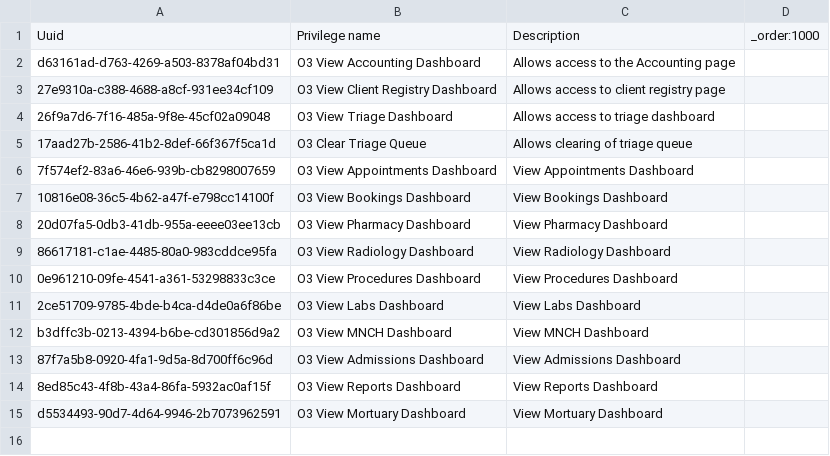
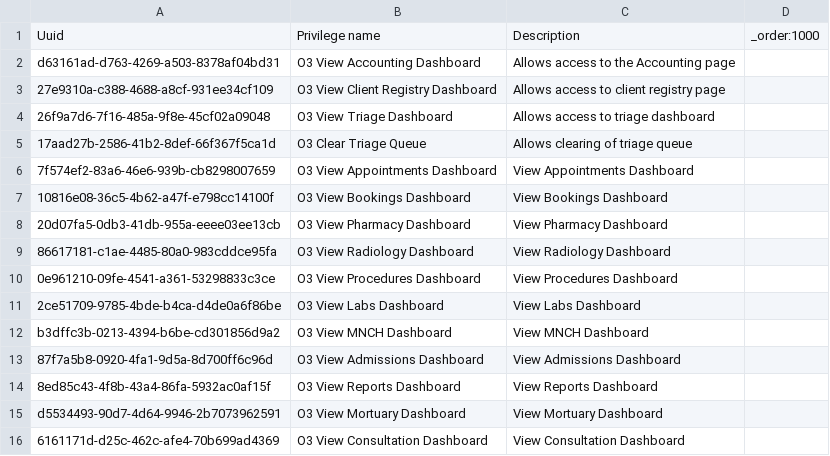
Before and after one commit to maikofelix47/openmrs-content-amrs, a CSV file: configuration/backend_configuration/privileges/workflow_privileges.csv, drawn as a sheet.

```diff
--- a/configuration/backend_configuration/privileges/workflow_privileges.csv
+++ b/configuration/backend_configuration/privileges/workflow_privileges.csv
@@ -15 +15,2 @@ b3dffc3b-0213-4394-b6be-cd301856d9a2,O3 View MNCH Dashboard,View MNCH Dashboard,
 d5534493-90d7-4d64-9946-2b7073962591,O3 View Mortuary Dashboard,View Mortuary Dashboard,
+6161171d-d25c-462c-afe4-70b699ad4369,O3 View Consultation Dashboard,View Consultation Dashboard,
```
Also changed, not shown: configuration/backend_configuration/roles/workflow_roles.csv.
